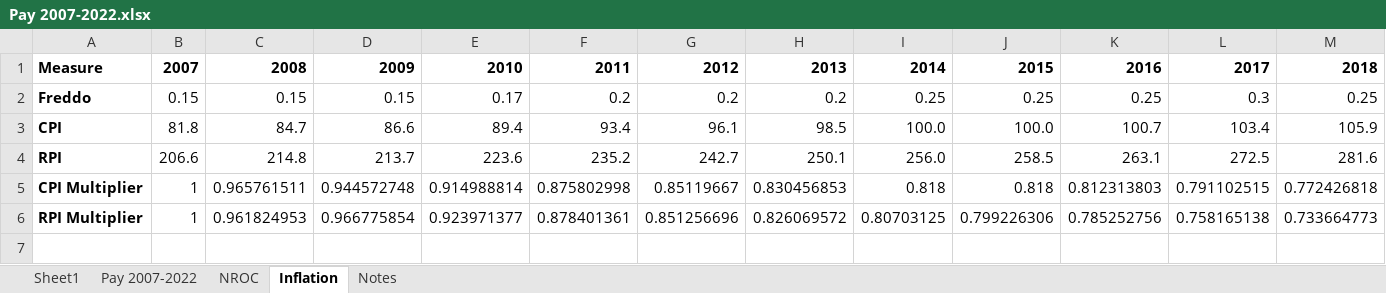
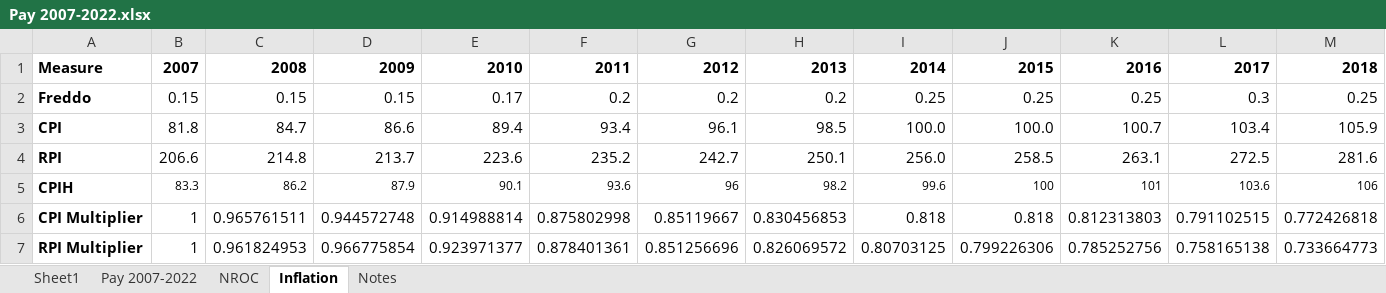
Before and after one commit to maashaw/fpr, an Excel workbook: Pay 2007-2022.xlsx, sheet Inflation, drawn as a sheet; only a part is shown; values as stored, in another font and other column widths than the file's, no borders; rows hold the shown columns only; the diff names each change by its address in the sheet, - before the commit and + after, or states it on an @@ line.

Commit message:
Add CPIH Measure of Inflation

```diff
--- a/Pay 2007-2022.xlsx (sheet Inflation)
+++ b/Pay 2007-2022.xlsx (sheet Inflation)
+row 5: CPIH | 83.3 | 86.2 | 87.9 | 90.1 | 93.6 | 96 | 98.2 | 99.6 | 100 | 101 | 103.6 | 106
```
Also changed, not shown: 2 other files.
